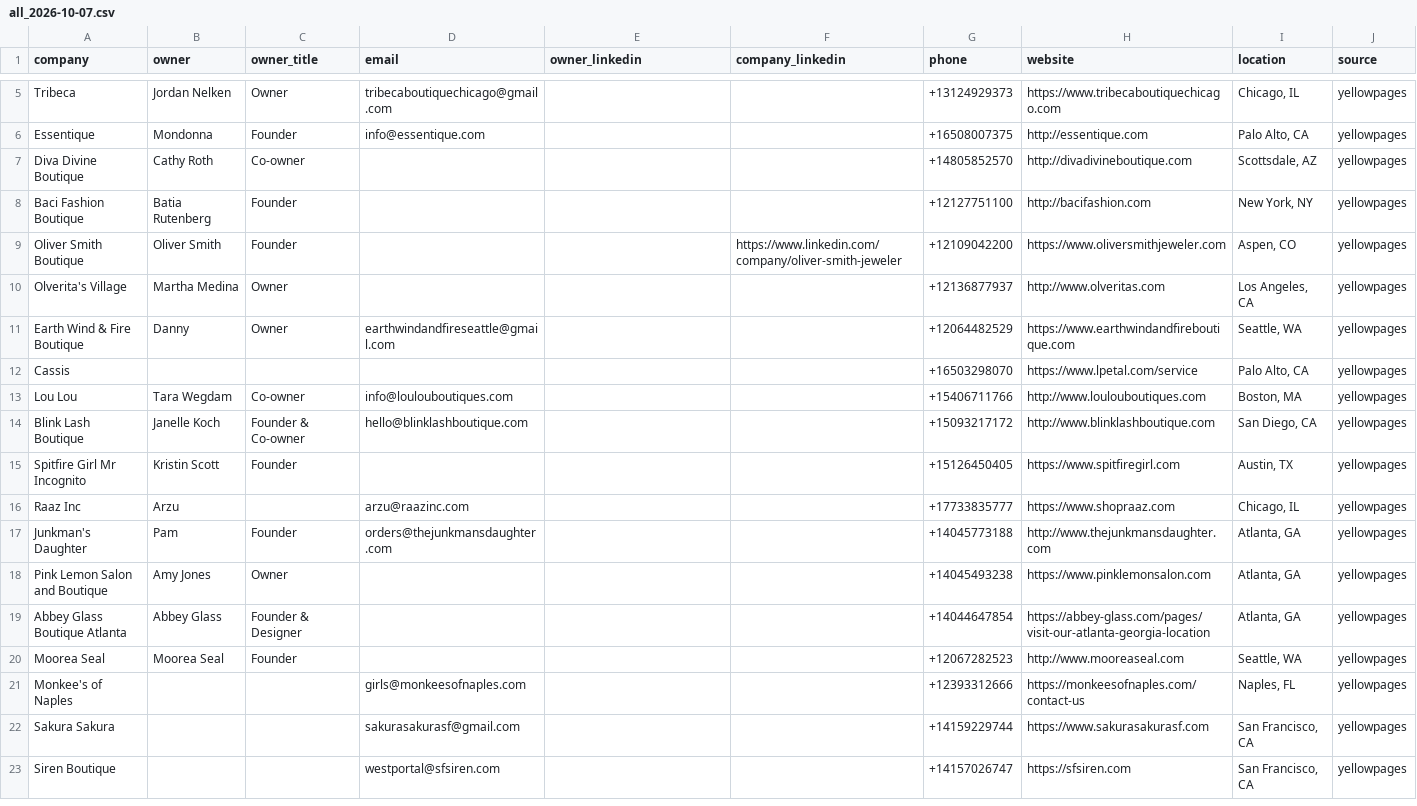
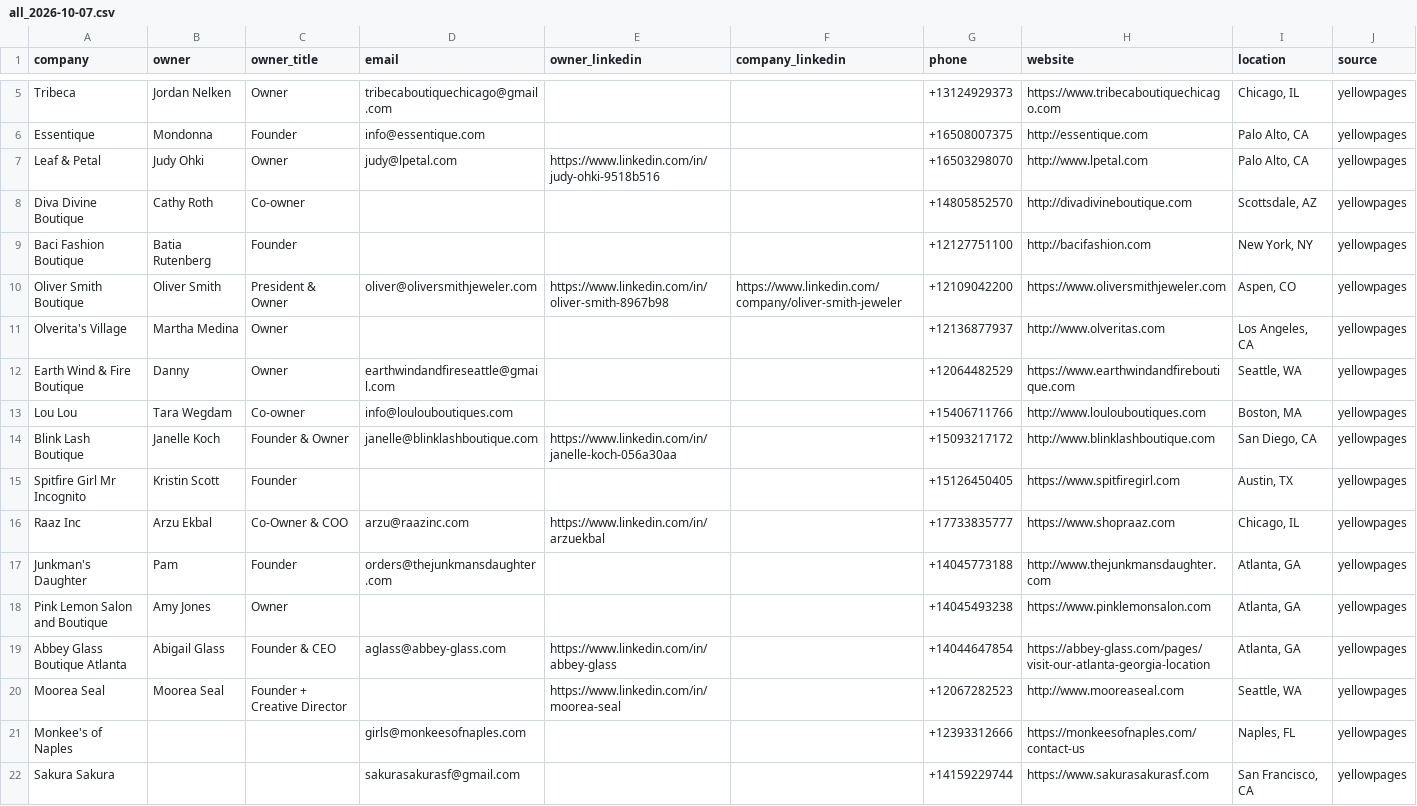
Before and after one commit to zunairaadnan59-droid/lead-gen-system, a CSV file: data/leads/all_2026-10-07.csv, drawn as a sheet; only a part is shown, gaps mark what is left out; the shorter side is filled out with more unchanged rows.

```diff
--- a/data/leads/all_2026-10-07.csv
+++ b/data/leads/all_2026-10-07.csv
@@ -6,16 +6,16 @@ Tribeca,Jordan Nelken,Owner,tribecaboutiquechicago@gmail.com,,,+13124929373,http
 Essentique,Mondonna,Founder,info@essentique.com,,,+16508007375,http://essentique.com,"Palo Alto, CA",yellowpages
+Leaf & Petal,Judy Ohki,Owner,judy@lpetal.com,https://www.linkedin.com/in/judy-ohki-9518b516,,+16503298070,http://www.lpetal.com,"Palo Alto, CA",yellowpages
 Diva Divine Boutique,Cathy Roth,Co-owner,,,,+14805852570,http://divadivineboutique.com,"Scottsdale, AZ",yellowpages
 Baci Fashion Boutique,Batia Rutenberg,Founder,,,,+12127751100,http://bacifashion.com,"New York, NY",yellowpages
-Oliver Smith Boutique,Oliver Smith,Founder,,,https://www.linkedin.com/company/oliver-smith-jeweler,+12109042200,https://www.oliversmithjeweler.com,"Aspen, CO",yellowpages
+Oliver Smith Boutique,Oliver Smith,President & Owner,oliver@oliversmithjeweler.com,https://www.linkedin.com/in/oliver-smith-8967b98,https://www.linkedin.com/company/oliver-smith-jeweler,+12109042200,https://www.oliversmithjeweler.com,"Aspen, CO",yellowpages
 Olverita's Village,Martha Medina,Owner,,,,+12136877937,http://www.olveritas.com,"Los Angeles, CA",yellowpages
 Earth Wind & Fire Boutique,Danny,Owner,earthwindandfireseattle@gmail.com,,,+12064482529,https://www.earthwindandfireboutique.com,"Seattle, WA",yellowpages
-Cassis,,,,,,+16503298070,https://www.lpetal.com/service,"Palo Alto, CA",yellowpages
 Lou Lou,Tara Wegdam,Co-owner,info@loulouboutiques.com,,,+15406711766,http://www.loulouboutiques.com,"Boston, MA",yellowpages
-Blink Lash Boutique,Janelle Koch,Founder & Co-owner,hello@blinklashboutique.com,,,+15093217172,http://www.blinklashboutique.com,"San Diego, CA",yellowpages
+Blink Lash Boutique,Janelle Koch,Founder & Owner,janelle@blinklashboutique.com,https://www.linkedin.com/in/janelle-koch-056a30aa,,+15093217172,http://www.blinklashboutique.com,"San Diego, CA",yellowpages
 Spitfire Girl Mr Incognito,Kristin Scott,Founder,,,,+15126450405,https://www.spitfiregirl.com,"Austin, TX",yellowpages
-Raaz Inc,Arzu,,arzu@raazinc.com,,,+17733835777,https://www.shopraaz.com,"Chicago, IL",yellowpages
+Raaz Inc,Arzu Ekbal,Co-Owner & COO,arzu@raazinc.com,https://www.linkedin.com/in/arzuekbal,,+17733835777,https://www.shopraaz.com,"Chicago, IL",yellowpages
 Junkman's Daughter,Pam,Founder,orders@thejunkmansdaughter.com,,,+14045773188,http://www.thejunkmansdaughter.com,"Atlanta, GA",yellowpages
 Pink Lemon Salon and Boutique,Amy Jones,Owner,,,,+14045493238,https://www.pinklemonsalon.com,"Atlanta, GA",yellowpages
-Abbey Glass Boutique Atlanta,Abbey Glass,Founder & Designer,,,,+14044647854,https://abbey-glass.com/pages/visit-our-atlanta-georgia-location,"Atlanta, GA",yellowpages
-Moorea Seal,Moorea Seal,Founder,,,,+12067282523,http://www.mooreaseal.com,"Seattle, WA",yellowpages
+Abbey Glass Boutique Atlanta,Abigail Glass,Founder & CEO,aglass@abbey-glass.com,https://www.linkedin.com/in/abbey-glass,,+14044647854,https://abbey-glass.com/pages/visit-our-atlanta-georgia-location,"Atlanta, GA",yellowpages
+Moorea Seal,Moorea Seal,Founder + Creative Director,,https://www.linkedin.com/in/moorea-seal,,+12067282523,http://www.mooreaseal.com,"Seattle, WA",yellowpages
 Monkee's of Naples,,,girls@monkeesofnaples.com,,,+12393312666,https://monkeesofnaples.com/contact-us,"Naples, FL",yellowpages
```
Also changed, not shown: data/leads/aspen_2026-10-07.csv, data/leads/atlanta_2026-10-07.csv, 5 other files.
